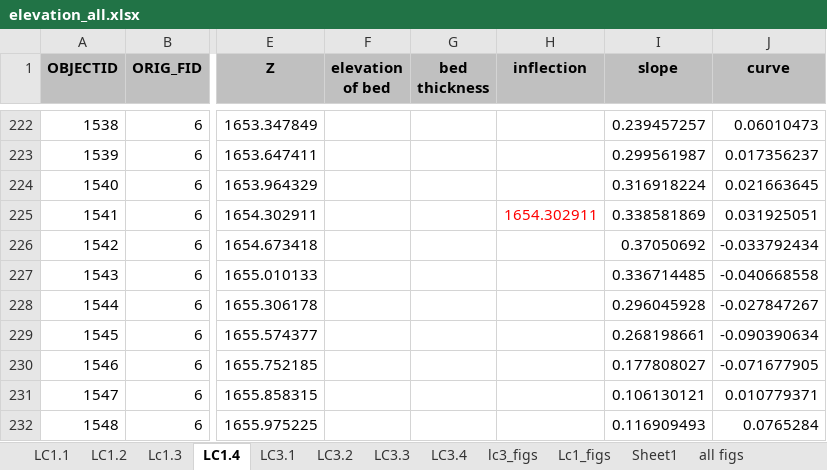
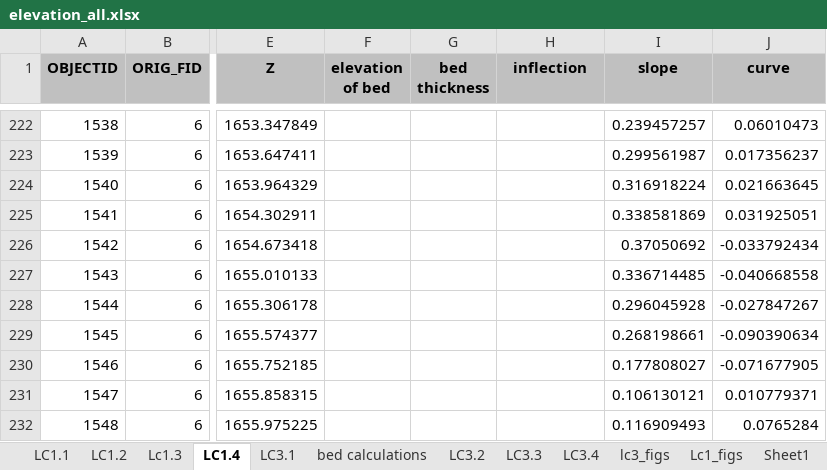
Before and after one commit to y05emite-sam/hillslope-project, an Excel workbook: data/transects_slope_elev_curv_mikey/elevation_all.xlsx, sheet LC1.4, drawn as a sheet; only a part is shown, gaps mark what is left out; values as stored, in another font and other column widths than the file's, no borders; charts and pictures not drawn; the diff names each change by its address in the sheet, - before the commit and + after, or states it on an @@ line.

```diff
--- a/data/transects_slope_elev_curv_mikey/elevation_all.xlsx (sheet LC1.4)
+++ b/data/transects_slope_elev_curv_mikey/elevation_all.xlsx (sheet LC1.4)
+sheet tab: bed calculations
-H225 (inflection): 1654.302911
+H225 (inflection): (empty)
```
Also changed, not shown: sheet LC3.2, sheet LC1.1, sheet Lc1.3, sheet LC3.1, charts or pictures, 30 other files.
